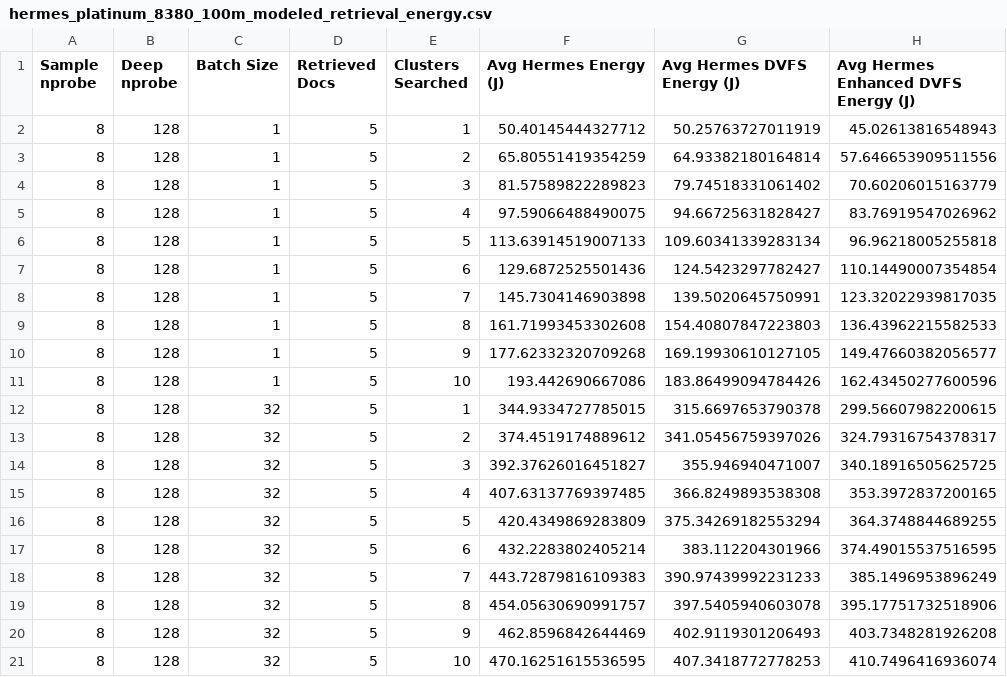
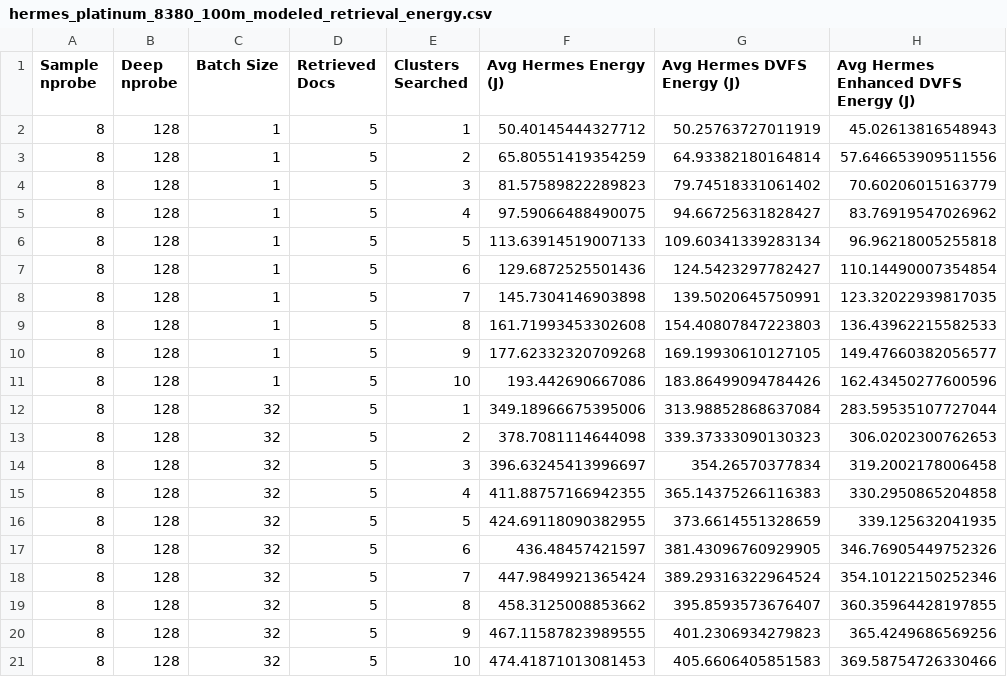
Before and after one commit to S4AI-CornellTech/Hermes, a CSV file: 100m_data/hermes_platinum_8380_100m_modeled_retrieval_energy.csv, drawn as a sheet.

```diff
--- a/100m_data/hermes_platinum_8380_100m_modeled_retrieval_energy.csv
+++ b/100m_data/hermes_platinum_8380_100m_modeled_retrieval_energy.csv
@@ -11,11 +11,11 @@ Sample nprobe,Deep nprobe,Batch Size,Retrieved Docs,Clusters Searched,Avg Hermes
 8,128,1,5,10,193.442690667086,183.86499094784426,162.43450277600596
-8,128,32,5,1,344.9334727785015,315.6697653790378,299.56607982200615
-8,128,32,5,2,374.4519174889612,341.05456759397026,324.79316754378317
-8,128,32,5,3,392.37626016451827,355.946940471007,340.18916505625725
-8,128,32,5,4,407.63137769397485,366.8249893538308,353.3972837200165
-8,128,32,5,5,420.4349869283809,375.34269182553294,364.3748844689255
-8,128,32,5,6,432.2283802405214,383.112204301966,374.49015537516595
-8,128,32,5,7,443.72879816109383,390.97439992231233,385.1496953896249
-8,128,32,5,8,454.05630690991757,397.5405940603078,395.17751732518906
-8,128,32,5,9,462.8596842644469,402.9119301206493,403.7348281926208
-8,128,32,5,10,470.16251615536595,407.3418772778253,410.7496416936074
+8,128,32,5,1,349.18966675395006,313.98852868637084,283.59535107727044
+8,128,32,5,2,378.7081114644098,339.37333090130323,306.0202300762653
+8,128,32,5,3,396.63245413996697,354.26570377834,319.2002178006458
+8,128,32,5,4,411.88757166942355,365.14375266116383,330.2950865204858
+8,128,32,5,5,424.69118090382955,373.6614551328659,339.125632041935
+8,128,32,5,6,436.48457421597,381.43096760929905,346.76905449752326
+8,128,32,5,7,447.9849921365424,389.29316322964524,354.10122150252346
+8,128,32,5,8,458.3125008853662,395.8593573676407,360.35964428197855
+8,128,32,5,9,467.11587823989555,401.2306934279823,365.4249686569256
+8,128,32,5,10,474.41871013081453,405.6606405851583,369.58754726330466
```
Also changed, not shown: 2 other files.
